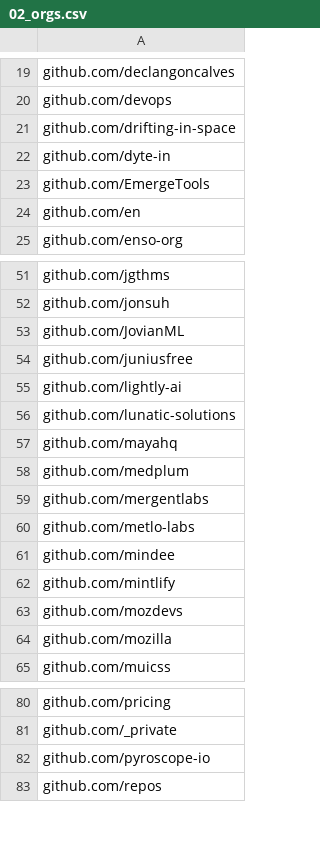
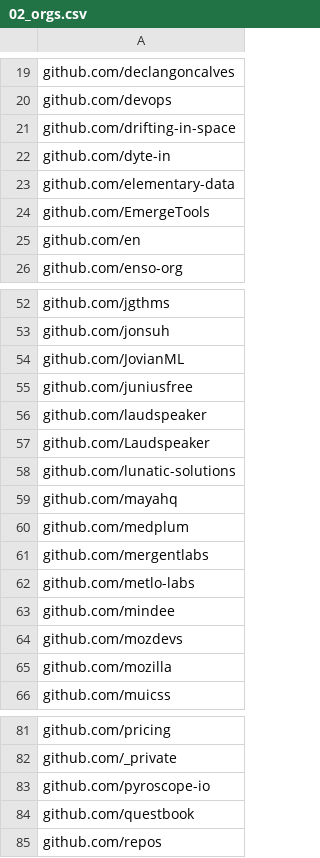
Before and after one commit to voscarmv/ycombinator_githubs, a CSV file: 02_orgs.csv, drawn as a sheet; only a part is shown, gaps mark what is left out.

```diff
--- a/02_orgs.csv
+++ b/02_orgs.csv
@@ -22,2 +22,3 @@ github.com/drifting-in-space
 github.com/dyte-in
+github.com/elementary-data
 github.com/EmergeTools
@@ -54,3 +55,4 @@ github.com/JovianML
 github.com/juniusfree
-github.com/lightly-ai
+github.com/laudspeaker
+github.com/Laudspeaker
 github.com/lunatic-solutions
@@ -61,3 +63,2 @@ github.com/metlo-labs
 github.com/mindee
-github.com/mintlify
 github.com/mozdevs
@@ -82,2 +83,3 @@ github.com/_private
 github.com/pyroscope-io
+github.com/questbook
 github.com/repos
```
Also changed, not shown: 01_companies_githubs.csv, 03_repos.csv, 3 other files.
